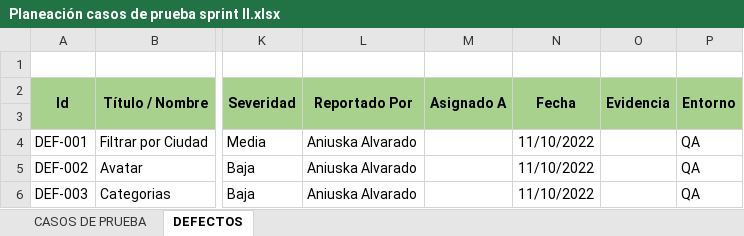
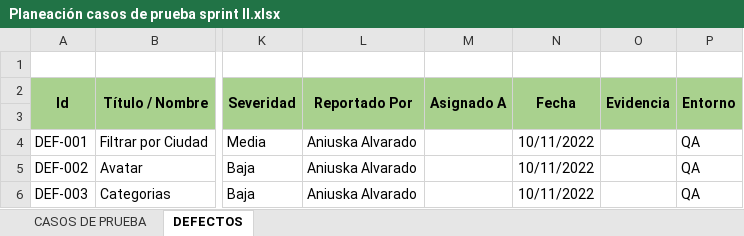
Before and after one commit to natilou/CTD-proyecto-integrador, an Excel workbook: qa-testing/Sprint 2/Planeación casos de prueba sprint II.xlsx, sheet DEFECTOS, drawn as a sheet; only a part is shown, gaps mark what is left out; values as stored, in another font and other column widths than the file's, no borders; charts and pictures not drawn; the diff names each change by its address in the sheet, - before the commit and + after, or states it on an @@ line.

```diff
--- a/qa-testing/Sprint 2/Planeación casos de prueba sprint II.xlsx (sheet DEFECTOS)
+++ b/qa-testing/Sprint 2/Planeación casos de prueba sprint II.xlsx (sheet DEFECTOS)
-N4:N6 (Fecha): 11/10/2022
+N4:N6 (Fecha): 10/11/2022
```
Also changed, not shown: sheet CASOS DE PRUEBA, charts or pictures, 2 other files.
